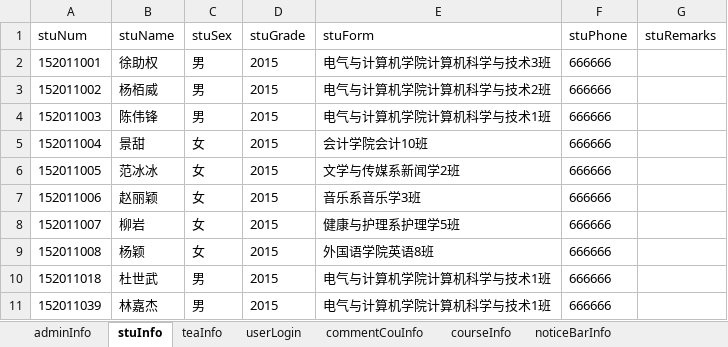
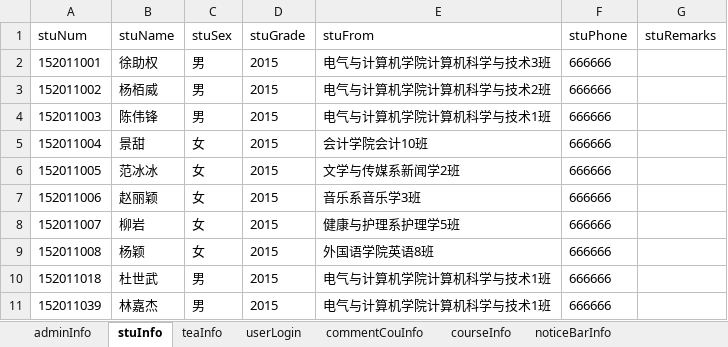
Before and after one commit to super456/CurriculumEvaluationSystem, an Excel workbook: 开发资料/curriculumEvaluationSystem.xlsx, sheet stuInfo, drawn as a sheet; values as stored, in another font and other column widths than the file's, no borders; the diff names each change by its address in the sheet, - before the commit and + after, or states it on an @@ line.

Commit message:
修改内容

```diff
--- a/开发资料/curriculumEvaluationSystem.xlsx (sheet stuInfo)
+++ b/开发资料/curriculumEvaluationSystem.xlsx (sheet stuInfo)
-E1: stuForm
+E1: stuFrom
```
